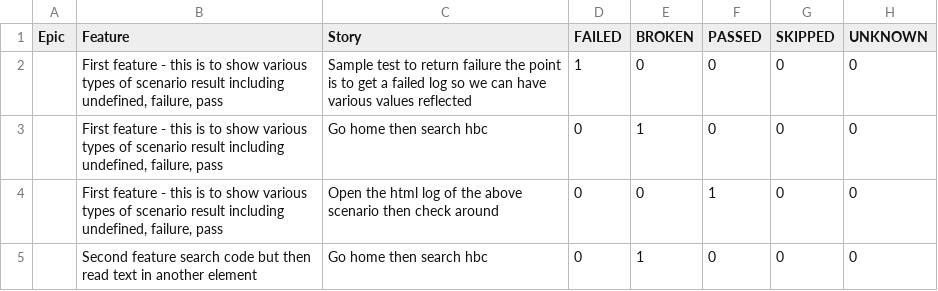
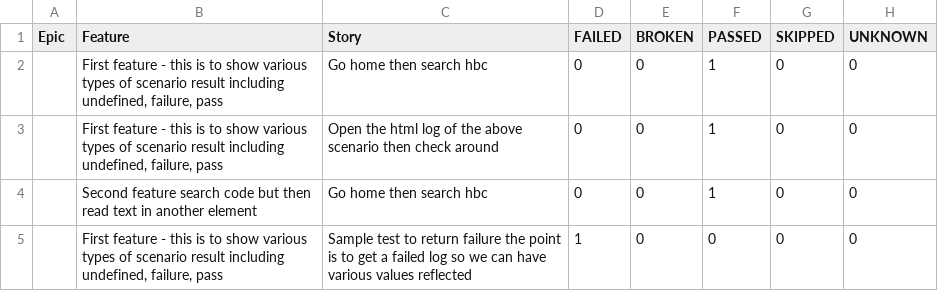
Before and after one commit to 11tdlong/repo11, a CSV file: tmp/allure-report/data/behaviors.csv, drawn as a sheet.

```diff
--- a/tmp/allure-report/data/behaviors.csv
+++ b/tmp/allure-report/data/behaviors.csv
@@ -1,5 +1,5 @@
 "Epic","Feature","Story","FAILED","BROKEN","PASSED","SKIPPED","UNKNOWN"
+"","First feature - this is to show various types of scenario result including undefined, failure, pass","Go home then search hbc","0","0","1","0","0"
+"","First feature - this is to show various types of scenario result including undefined, failure, pass","Open the html log of the above scenario then check around","0","0","1","0","0"
+"","Second feature search code but then read text in another element","Go home then search hbc","0","0","1","0","0"
 "","First feature - this is to show various types of scenario result including undefined, failure, pass","Sample test to return failure the point is to get a failed log so we can have various values reflected","1","0","0","0","0"
-"","First feature - this is to show various types of scenario result including undefined, failure, pass","Go home then search hbc","0","1","0","0","0"
-"","First feature - this is to show various types of scenario result including undefined, failure, pass","Open the html log of the above scenario then check around","0","0","1","0","0"
-"","Second feature search code but then read text in another element","Go home then search hbc","0","1","0","0","0"
```
Also changed, not shown: tmp/allure-report/data/suites.csv, 51 other files.
